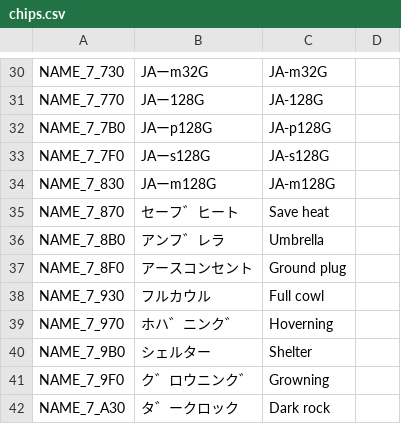
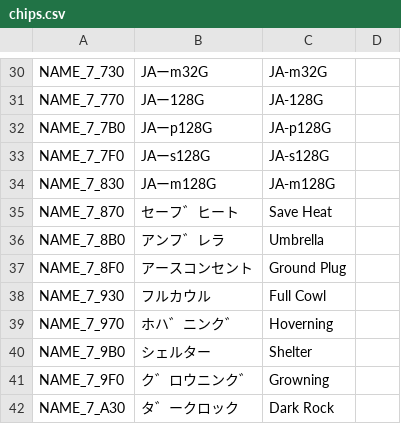
Before and after one commit to telefang/bugsite, a CSV file: script/chips.csv, drawn as a sheet; only a part is shown, gaps mark what is left out.

```diff
--- a/script/chips.csv
+++ b/script/chips.csv
@@ -34,6 +34,6 @@ NAME_7_7F0,JAーs128G,JA-s128G,
 NAME_7_830,JAーm128G,JA-m128G,
-NAME_7_870,セーフ゛ヒート,Save heat,
+NAME_7_870,セーフ゛ヒート,Save Heat,
 NAME_7_8B0,アンフ゛レラ,Umbrella,
-NAME_7_8F0,アースコンセント,Ground plug,
-NAME_7_930,フルカウル,Full cowl,
+NAME_7_8F0,アースコンセント,Ground Plug,
+NAME_7_930,フルカウル,Full Cowl,
 NAME_7_970,ホハ゛ニンク゛,Hoverning,
@@ -41,2 +41,2 @@ NAME_7_9B0,シェルター,Shelter,
 NAME_7_9F0,ク゛ロウニンク゛,Growning,
-NAME_7_A30,タ゛ークロック,Dark rock,
+NAME_7_A30,タ゛ークロック,Dark Rock,
```
Also changed, not shown: script/bugvm_strings_system.csv, versions/alpha/script/encounters.csv, 1 other file.
